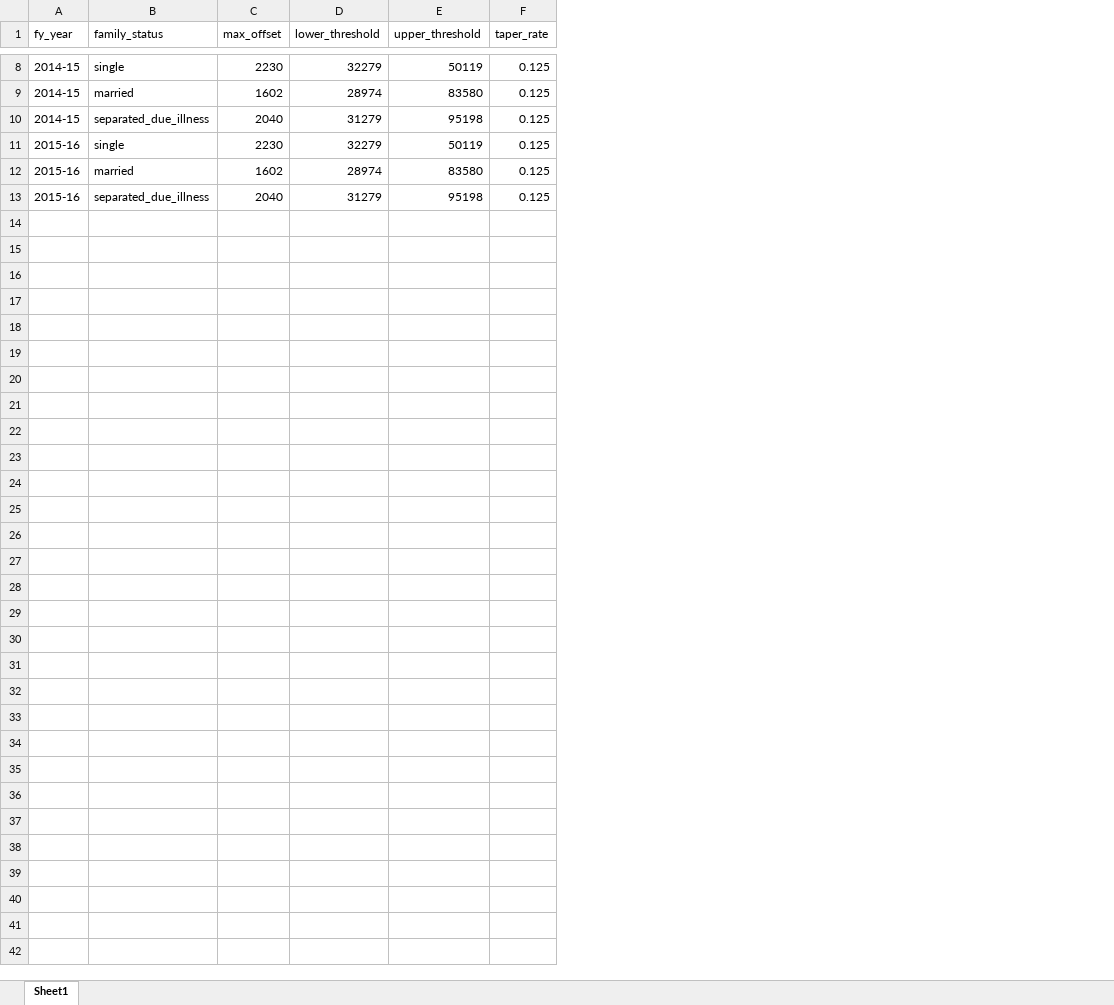
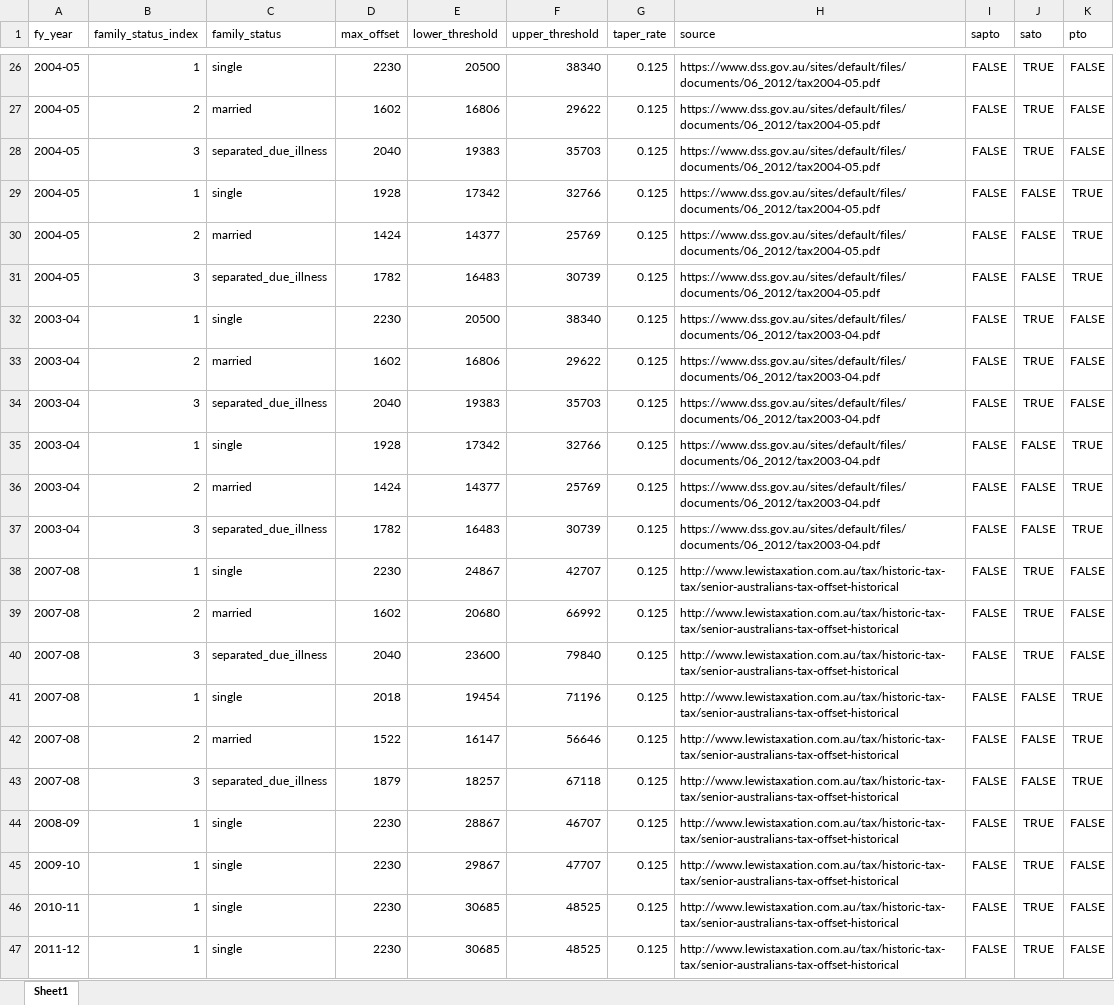
Before and after one commit to HughParsonage/grattan, an Excel workbook: data-raw/SAPTO-rates.xlsx, sheet Sheet1, drawn as a sheet; only a part is shown, gaps mark what is left out; values as stored, in another font and other column widths than the file's, no borders; addresses are those after the commit; the diff covers the shown part only; the diff names each change by its address in the sheet, - before the commit and + after, or states it on an @@ line.

```diff
--- a/data-raw/SAPTO-rates.xlsx (sheet Sheet1)
+++ b/data-raw/SAPTO-rates.xlsx (sheet Sheet1)
+column B (family_status_index), rows 26-28: 1 | 2 | 3; rows 32-34: 1 | 2 | 3
+column H (source), rows 26-28: all https://www.dss.gov.au/sites/default/files/documents/06_2012/tax2004-05.pdf; rows 32-34: all https://www.dss.gov.au/sites/default/files/documents/06_2012/tax2003-04.pdf
+column I (sapto), rows 26-28: all FALSE; rows 32-34: all FALSE
+column J (sato), rows 26-28: all TRUE; rows 32-34: all TRUE
+column K (pto), rows 26-28: all FALSE; rows 32-34: all FALSE
-A26:A28 (fy_year): 2014-15
+A26:A28 (fy_year): 2004-05
-E26 (lower_threshold): 32279
+E26 (lower_threshold): 20500
-F26 (upper_threshold): 50119
+F26 (upper_threshold): 38340
-E27 (lower_threshold): 28974
+E27 (lower_threshold): 16806
-F27 (upper_threshold): 83580
+F27 (upper_threshold): 29622
-E28 (lower_threshold): 31279
+E28 (lower_threshold): 19383
-F28 (upper_threshold): 95198
+F28 (upper_threshold): 35703
+row 29: 2004-05 | 1 | single | 1928 | 17342 | 32766 | 0.125 | https://www.dss.gov.au/sites/default/files/documents/06_2012/tax2004-05.pdf | FALSE | FALSE | TRUE
+row 30: 2004-05 | 2 | married | 1424 | 14377 | 25769 | 0.125 | https://www.dss.gov.au/sites/default/files/documents/06_2012/tax2004-05.pdf | FALSE | FALSE | TRUE
+row 31: 2004-05 | 3 | separated_due_illness | 1782 | 16483 | 30739 | 0.125 | https://www.dss.gov.au/sites/default/files/documents/06_2012/tax2004-05.pdf | FALSE | FALSE | TRUE
-A32:A34 (fy_year): 2015-16
+A32:A34 (fy_year): 2003-04
-E32 (lower_threshold): 32279
+E32 (lower_threshold): 20500
-F32 (upper_threshold): 50119
+F32 (upper_threshold): 38340
-E33 (lower_threshold): 28974
+E33 (lower_threshold): 16806
-F33 (upper_threshold): 83580
+F33 (upper_threshold): 29622
-E34 (lower_threshold): 31279
+E34 (lower_threshold): 19383
-F34 (upper_threshold): 95198
+F34 (upper_threshold): 35703
+row 35: 2003-04 | 1 | single | 1928 | 17342 | 32766 | 0.125 | https://www.dss.gov.au/sites/default/files/documents/06_2012/tax2003-04.pdf | FALSE | FALSE | TRUE
+row 36: 2003-04 | 2 | married | 1424 | 14377 | 25769 | 0.125 | https://www.dss.gov.au/sites/default/files/documents/06_2012/tax2003-04.pdf | FALSE | FALSE | TRUE
+row 37: 2003-04 | 3 | separated_due_illness | 1782 | 16483 | 30739 | 0.125 | https://www.dss.gov.au/sites/default/files/documents/06_2012/tax2003-04.pdf | FALSE | FALSE | TRUE
+row 38: 2007-08 | 1 | single | 2230 | 24867 | 42707 | 0.125 | http://www.lewistaxation.com.au/tax/historic-tax-tax/senior-australians-tax-offset-historical | FALSE | TRUE | FALSE
+row 39: 2007-08 | 2 | married | 1602 | 20680 | 66992 | 0.125 | http://www.lewistaxation.com.au/tax/historic-tax-tax/senior-australians-tax-offset-historical | FALSE | TRUE | FALSE
+row 40: 2007-08 | 3 | separated_due_illness | 2040 | 23600 | 79840 | 0.125 | http://www.lewistaxation.com.au/tax/historic-tax-tax/senior-australians-tax-offset-historical | FALSE | TRUE | FALSE
+row 41: 2007-08 | 1 | single | 2018 | 19454 | 71196 | 0.125 | http://www.lewistaxation.com.au/tax/historic-tax-tax/senior-australians-tax-offset-historical | FALSE | FALSE | TRUE
+row 42: 2007-08 | 2 | married | 1522 | 16147 | 56646 | 0.125 | http://www.lewistaxation.com.au/tax/historic-tax-tax/senior-australians-tax-offset-historical | FALSE | FALSE | TRUE
+row 43: 2007-08 | 3 | separated_due_illness | 1879 | 18257 | 67118 | 0.125 | http://www.lewistaxation.com.au/tax/historic-tax-tax/senior-australians-tax-offset-historical | FALSE | FALSE | TRUE
+row 44: 2008-09 | 1 | single | 2230 | 28867 | 46707 | 0.125 | http://www.lewistaxation.com.au/tax/historic-tax-tax/senior-australians-tax-offset-historical | FALSE | TRUE | FALSE
+row 45: 2009-10 | 1 | single | 2230 | 29867 | 47707 | 0.125 | http://www.lewistaxation.com.au/tax/historic-tax-tax/senior-australians-tax-offset-historical | FALSE | TRUE | FALSE
+row 46: 2010-11 | 1 | single | 2230 | 30685 | 48525 | 0.125 | http://www.lewistaxation.com.au/tax/historic-tax-tax/senior-australians-tax-offset-historical | FALSE | TRUE | FALSE
+row 47: 2011-12 | 1 | single | 2230 | 30685 | 48525 | 0.125 | http://www.lewistaxation.com.au/tax/historic-tax-tax/senior-australians-tax-offset-historical | FALSE | TRUE | FALSE
```
Also changed, not shown: 18 added rows and 9 edited cells elsewhere in this sheet, data-raw/medicare-tables.xlsx, 11 other files.
